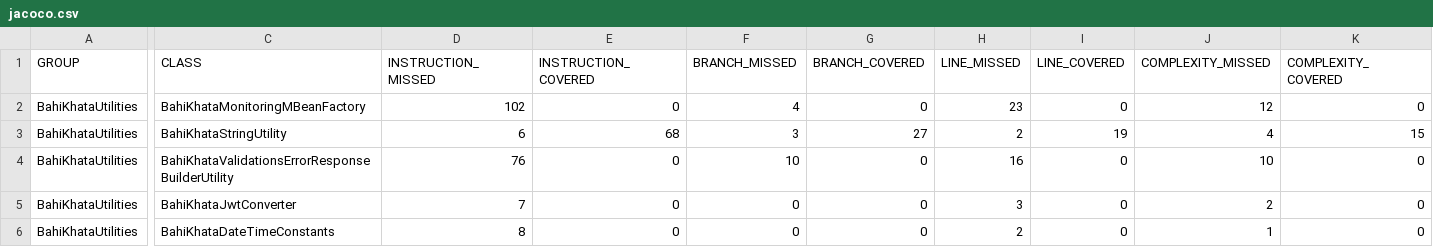
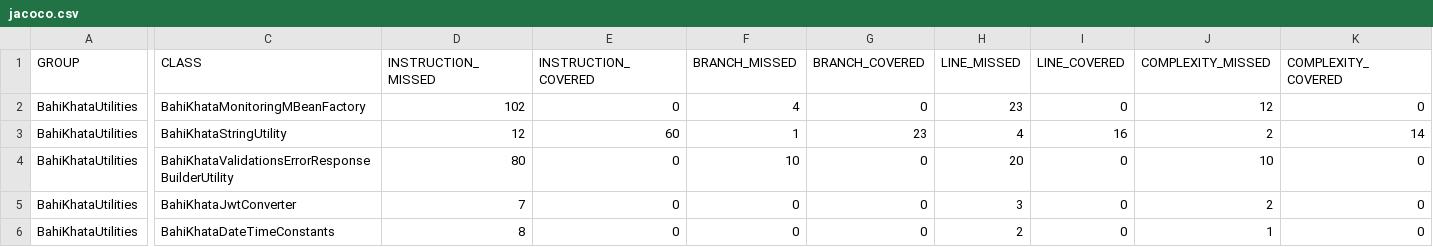
Before and after one commit to techpert/BahiKhataUtilities, a CSV file: src/site/jacoco/jacoco.csv, drawn as a sheet; only a part is shown, gaps mark what is left out; the diff names each change by its address in the sheet, - before the commit and + after, or states it on an @@ line.

```diff
--- a/src/site/jacoco/jacoco.csv
+++ b/src/site/jacoco/jacoco.csv
-D3 (INSTRUCTION_MISSED): 6
+D3 (INSTRUCTION_MISSED): 12
-E3 (INSTRUCTION_COVERED): 68
+E3 (INSTRUCTION_COVERED): 60
-F3 (BRANCH_MISSED): 3
+F3 (BRANCH_MISSED): 1
-G3 (BRANCH_COVERED): 27
+G3 (BRANCH_COVERED): 23
-H3 (LINE_MISSED): 2
+H3 (LINE_MISSED): 4
-I3 (LINE_COVERED): 19
+I3 (LINE_COVERED): 16
-J3 (COMPLEXITY_MISSED): 4
+J3 (COMPLEXITY_MISSED): 2
-K3 (COMPLEXITY_COVERED): 15
+K3 (COMPLEXITY_COVERED): 14
-D4 (INSTRUCTION_MISSED): 76
+D4 (INSTRUCTION_MISSED): 80
-H4 (LINE_MISSED): 16
+H4 (LINE_MISSED): 20
```
Also changed, not shown: 13 other files.
